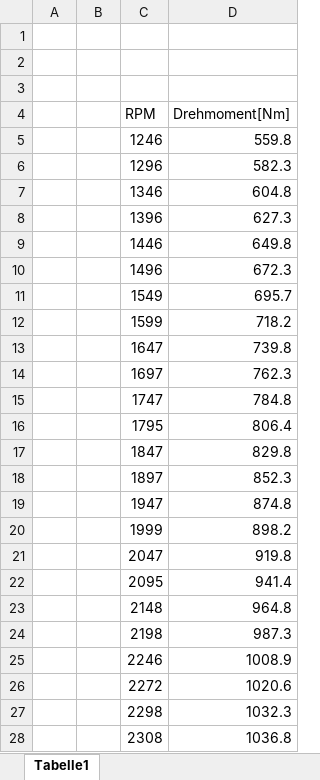
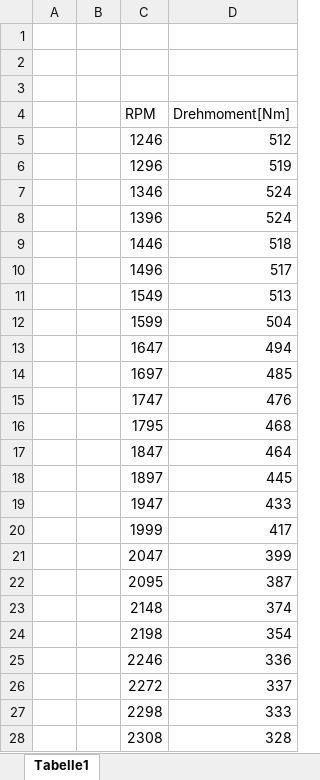
Before and after one commit to Skatinger/hafl, an Excel workbook: matthias_SA/volllast/Volllastkennlinie_New_Holland_T5.140.xlsx, sheet Tabelle1, drawn as a sheet; only a part is shown; values as stored, in another font and other column widths than the file's, no borders; the diff covers the shown part only; the diff names each change by its address in the sheet, - before the commit and + after, or states it on an @@ line.

```diff
--- a/matthias_SA/volllast/Volllastkennlinie_New_Holland_T5.140.xlsx (sheet Tabelle1)
+++ b/matthias_SA/volllast/Volllastkennlinie_New_Holland_T5.140.xlsx (sheet Tabelle1)
-D5 (Drehmoment[Nm]): 559.8
+D5 (Drehmoment[Nm]): 512
-D6 (Drehmoment[Nm]): 582.3
+D6 (Drehmoment[Nm]): 519
-D7 (Drehmoment[Nm]): 604.8
+D7 (Drehmoment[Nm]): 524
-D8 (Drehmoment[Nm]): 627.3
+D8 (Drehmoment[Nm]): 524
-D9 (Drehmoment[Nm]): 649.8
+D9 (Drehmoment[Nm]): 518
-D10 (Drehmoment[Nm]): 672.3
+D10 (Drehmoment[Nm]): 517
-D11 (Drehmoment[Nm]): 695.7
+D11 (Drehmoment[Nm]): 513
-D12 (Drehmoment[Nm]): 718.2
+D12 (Drehmoment[Nm]): 504
-D13 (Drehmoment[Nm]): 739.8
+D13 (Drehmoment[Nm]): 494
-D14 (Drehmoment[Nm]): 762.3
+D14 (Drehmoment[Nm]): 485
-D15 (Drehmoment[Nm]): 784.8
+D15 (Drehmoment[Nm]): 476
-D16 (Drehmoment[Nm]): 806.4
+D16 (Drehmoment[Nm]): 468
-D17 (Drehmoment[Nm]): 829.8
+D17 (Drehmoment[Nm]): 464
-D18 (Drehmoment[Nm]): 852.3
+D18 (Drehmoment[Nm]): 445
-D19 (Drehmoment[Nm]): 874.8
+D19 (Drehmoment[Nm]): 433
-D20 (Drehmoment[Nm]): 898.2
+D20 (Drehmoment[Nm]): 417
-D21 (Drehmoment[Nm]): 919.8
+D21 (Drehmoment[Nm]): 399
-D22 (Drehmoment[Nm]): 941.4
+D22 (Drehmoment[Nm]): 387
-D23 (Drehmoment[Nm]): 964.8
+D23 (Drehmoment[Nm]): 374
-D24 (Drehmoment[Nm]): 987.3
+D24 (Drehmoment[Nm]): 354
-D25 (Drehmoment[Nm]): 1008.9
+D25 (Drehmoment[Nm]): 336
-D26 (Drehmoment[Nm]): 1020.6
+D26 (Drehmoment[Nm]): 337
-D27 (Drehmoment[Nm]): 1032.3
+D27 (Drehmoment[Nm]): 333
-D28 (Drehmoment[Nm]): 1036.8
+D28 (Drehmoment[Nm]): 328
```
Also changed, not shown: 8 edited cells elsewhere in this sheet, matthias_SA/volllast/Volllastkennlinie_Fiat_1300.xlsx, matthias_SA/volllast/Volllastkennlinie_Fiat_56-66.xlsx, 17 other files.
